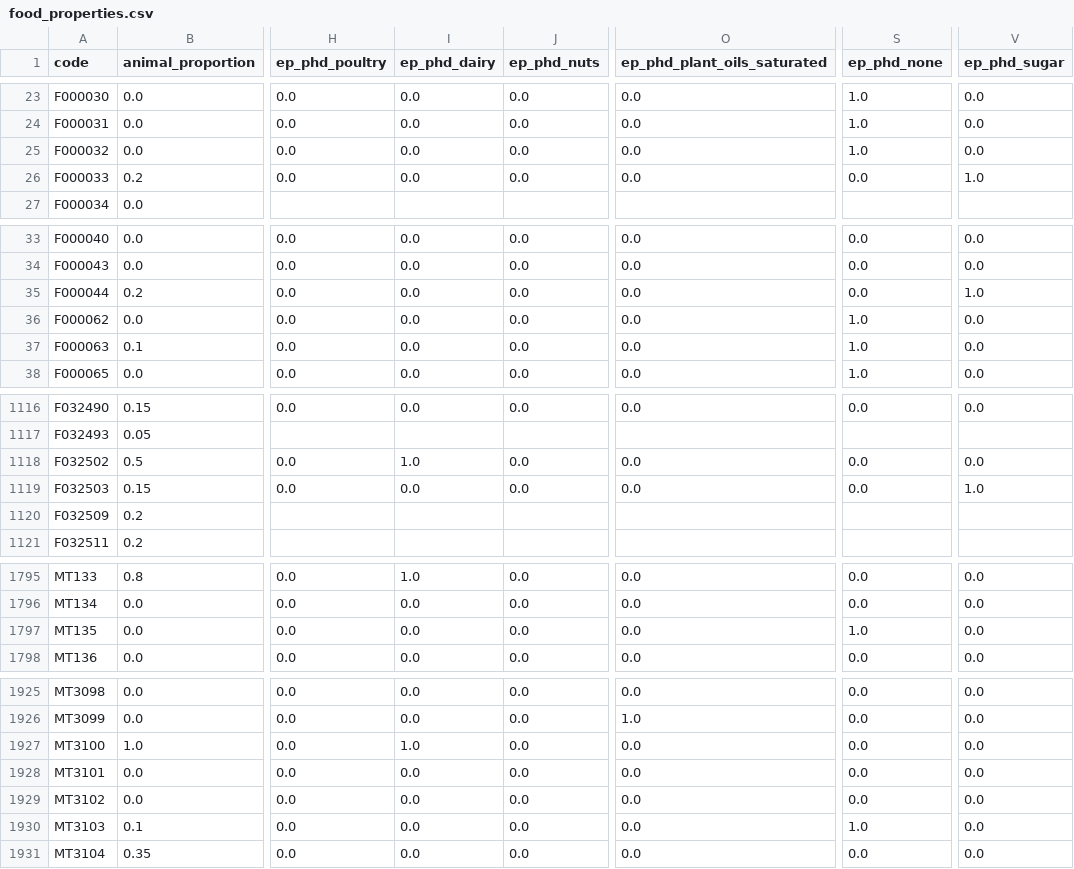
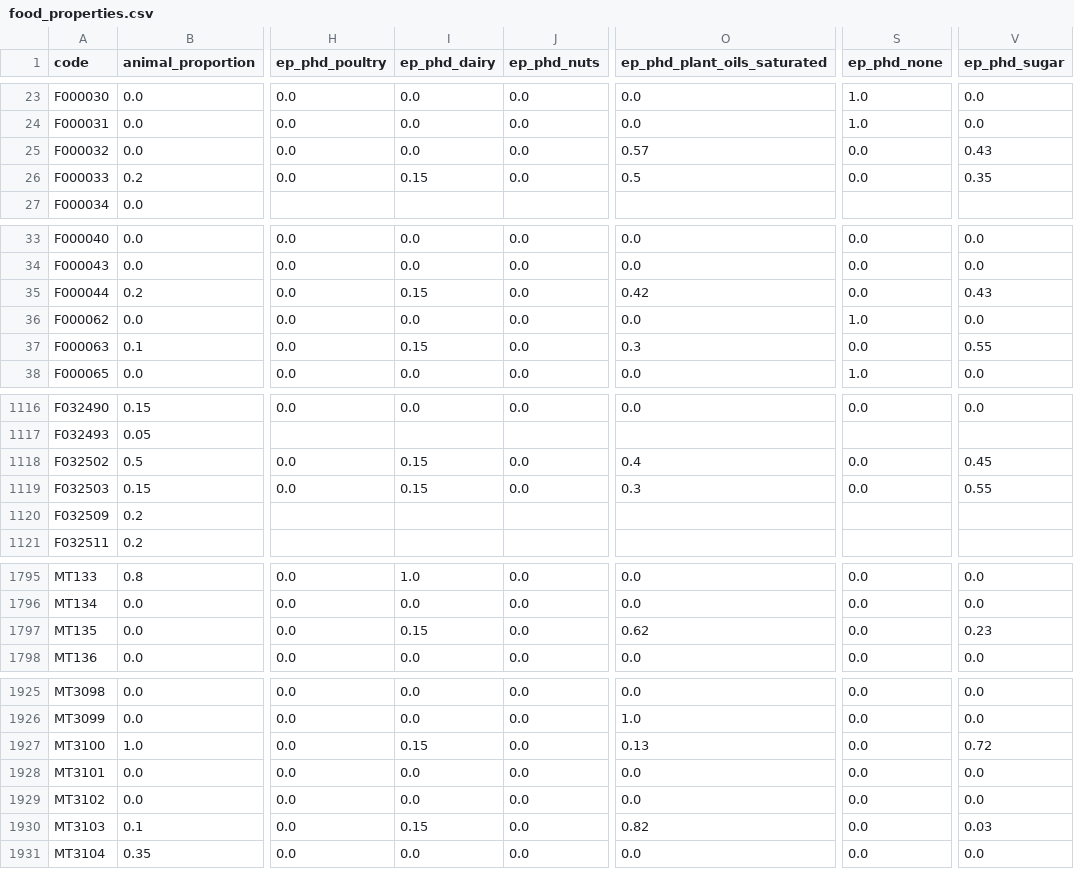
Before and after one commit to elinakettunen/foodmetrics, a CSV file: food_properties.csv, drawn as a sheet; only a part is shown, gaps mark what is left out; the diff covers the shown part only; the diff names each change by its address in the sheet, - before the commit and + after, or states it on an @@ line.

```diff
--- a/food_properties.csv
+++ b/food_properties.csv
-O25 (ep_phd_plant_oils_saturated): 0.0
+O25 (ep_phd_plant_oils_saturated): 0.57
-S25 (ep_phd_none): 1.0
+S25 (ep_phd_none): 0.0
-V25 (ep_phd_sugar): 0.0
+V25 (ep_phd_sugar): 0.43
-I26 (ep_phd_dairy): 0.0
+I26 (ep_phd_dairy): 0.15
-O26 (ep_phd_plant_oils_saturated): 0.0
+O26 (ep_phd_plant_oils_saturated): 0.5
-V26 (ep_phd_sugar): 1.0
+V26 (ep_phd_sugar): 0.35
-I35 (ep_phd_dairy): 0.0
+I35 (ep_phd_dairy): 0.15
-O35 (ep_phd_plant_oils_saturated): 0.0
+O35 (ep_phd_plant_oils_saturated): 0.42
-V35 (ep_phd_sugar): 1.0
+V35 (ep_phd_sugar): 0.43
-I37 (ep_phd_dairy): 0.0
+I37 (ep_phd_dairy): 0.15
-O37 (ep_phd_plant_oils_saturated): 0.0
+O37 (ep_phd_plant_oils_saturated): 0.3
-S37 (ep_phd_none): 1.0
+S37 (ep_phd_none): 0.0
-V37 (ep_phd_sugar): 0.0
+V37 (ep_phd_sugar): 0.55
-I1118 (ep_phd_dairy): 1.0
+I1118 (ep_phd_dairy): 0.15
-O1118 (ep_phd_plant_oils_saturated): 0.0
+O1118 (ep_phd_plant_oils_saturated): 0.4
-V1118 (ep_phd_sugar): 0.0
+V1118 (ep_phd_sugar): 0.45
-I1119 (ep_phd_dairy): 0.0
+I1119 (ep_phd_dairy): 0.15
-O1119 (ep_phd_plant_oils_saturated): 0.0
+O1119 (ep_phd_plant_oils_saturated): 0.3
-V1119 (ep_phd_sugar): 1.0
+V1119 (ep_phd_sugar): 0.55
-I1797 (ep_phd_dairy): 0.0
+I1797 (ep_phd_dairy): 0.15
-O1797 (ep_phd_plant_oils_saturated): 0.0
+O1797 (ep_phd_plant_oils_saturated): 0.62
-S1797 (ep_phd_none): 1.0
+S1797 (ep_phd_none): 0.0
-V1797 (ep_phd_sugar): 0.0
+V1797 (ep_phd_sugar): 0.23
-I1927 (ep_phd_dairy): 1.0
+I1927 (ep_phd_dairy): 0.15
-O1927 (ep_phd_plant_oils_saturated): 0.0
+O1927 (ep_phd_plant_oils_saturated): 0.13
-V1927 (ep_phd_sugar): 0.0
+V1927 (ep_phd_sugar): 0.72
-I1930 (ep_phd_dairy): 0.0
+I1930 (ep_phd_dairy): 0.15
-O1930 (ep_phd_plant_oils_saturated): 0.0
+O1930 (ep_phd_plant_oils_saturated): 0.82
-S1930 (ep_phd_none): 1.0
+S1930 (ep_phd_none): 0.0
-V1930 (ep_phd_sugar): 0.0
+V1930 (ep_phd_sugar): 0.03
```
Also changed, not shown: 96 edited cells elsewhere in this file, 1 other file.
